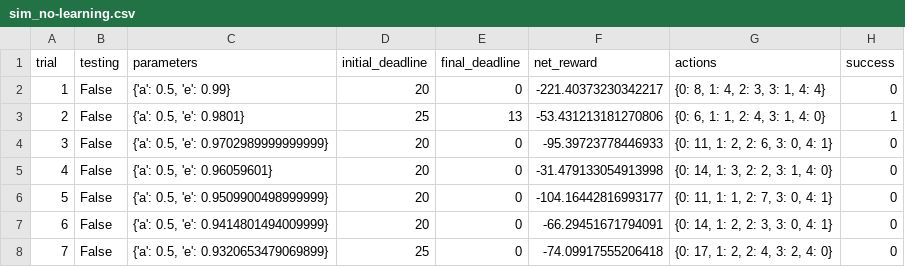
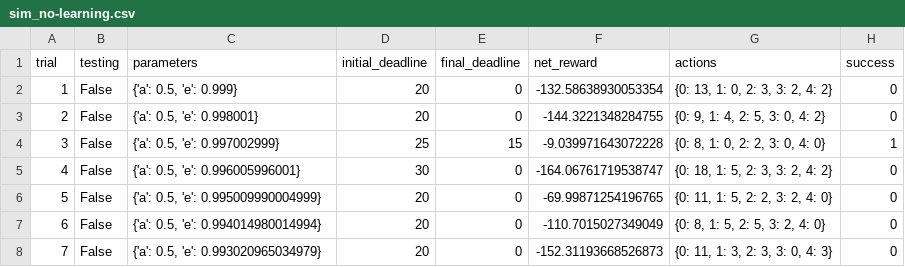
Before and after one commit to hmc-elephant-s17/machine-learning, a CSV file: projects/smartcab/logs/sim_no-learning.csv, drawn as a sheet; only a part is shown; the diff covers the shown part only.

```diff
--- a/projects/smartcab/logs/sim_no-learning.csv
+++ b/projects/smartcab/logs/sim_no-learning.csv
@@ -1,8 +1,8 @@
 trial,testing,parameters,initial_deadline,final_deadline,net_reward,actions,success
-1,False,"{'a': 0.5, 'e': 0.99}",20,0,-221.40373230342217,"{0: 8, 1: 4, 2: 3, 3: 1, 4: 4}",0
-2,False,"{'a': 0.5, 'e': 0.9801}",25,13,-53.431213181270806,"{0: 6, 1: 1, 2: 4, 3: 1, 4: 0}",1
-3,False,"{'a': 0.5, 'e': 0.9702989999999999}",20,0,-95.39723778446933,"{0: 11, 1: 2, 2: 6, 3: 0, 4: 1}",0
-4,False,"{'a': 0.5, 'e': 0.96059601}",20,0,-31.479133054913998,"{0: 14, 1: 3, 2: 2, 3: 1, 4: 0}",0
-5,False,"{'a': 0.5, 'e': 0.9509900498999999}",20,0,-104.16442816993177,"{0: 11, 1: 1, 2: 7, 3: 0, 4: 1}",0
-6,False,"{'a': 0.5, 'e': 0.9414801494009999}",20,0,-66.29451671794091,"{0: 14, 1: 2, 2: 3, 3: 0, 4: 1}",0
-7,False,"{'a': 0.5, 'e': 0.9320653479069899}",25,0,-74.09917555206418,"{0: 17, 1: 2, 2: 4, 3: 2, 4: 0}",0
+1,False,"{'a': 0.5, 'e': 0.999}",20,0,-132.58638930053354,"{0: 13, 1: 0, 2: 3, 3: 2, 4: 2}",0
+2,False,"{'a': 0.5, 'e': 0.998001}",20,0,-144.3221348284755,"{0: 9, 1: 4, 2: 5, 3: 0, 4: 2}",0
+3,False,"{'a': 0.5, 'e': 0.997002999}",25,15,-9.039971643072228,"{0: 8, 1: 0, 2: 2, 3: 0, 4: 0}",1
+4,False,"{'a': 0.5, 'e': 0.996005996001}",30,0,-164.06761719538747,"{0: 18, 1: 5, 2: 3, 3: 2, 4: 2}",0
+5,False,"{'a': 0.5, 'e': 0.995009990004999}",20,0,-69.99871254196765,"{0: 11, 1: 5, 2: 2, 3: 2, 4: 0}",0
+6,False,"{'a': 0.5, 'e': 0.994014980014994}",20,0,-110.7015027349049,"{0: 8, 1: 5, 2: 5, 3: 2, 4: 0}",0
+7,False,"{'a': 0.5, 'e': 0.993020965034979}",20,0,-152.31193668526873,"{0: 11, 1: 3, 2: 3, 3: 0, 4: 3}",0
```
Also changed, not shown: 73 edited cells elsewhere in this file, projects/smartcab/logs/sim_default-learning.csv, 8 other files.
